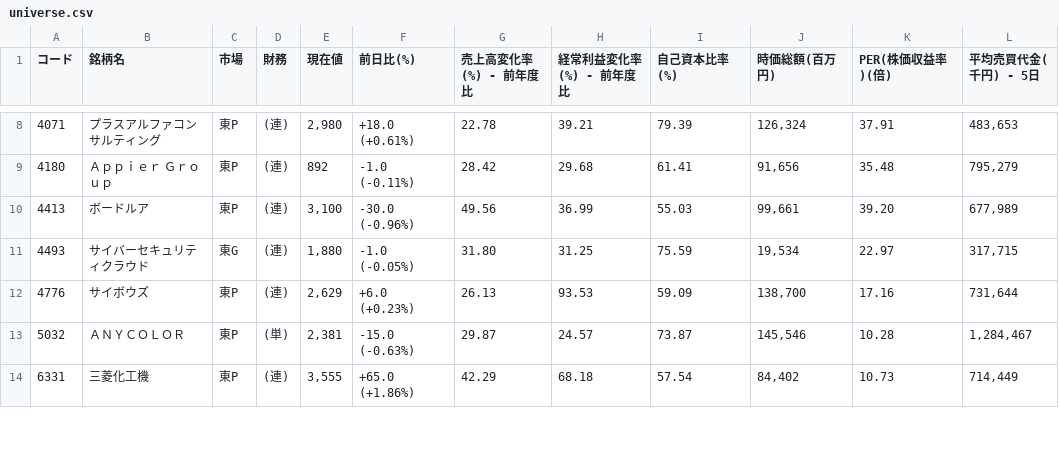
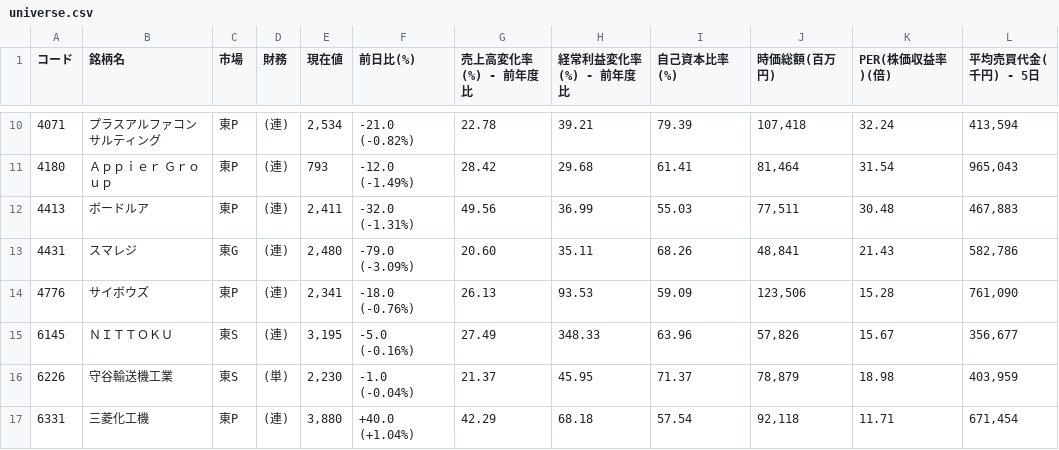
Before and after one commit to shigeaki2106/ni-swing2, a CSV file: universe.csv, drawn as a sheet; only a part is shown, gaps mark what is left out; the diff covers the shown part only.

```diff
--- a/universe.csv
+++ b/universe.csv
@@ -8,7 +10,8 @@
-4071,プラスアルファコンサルティング,東P,(連),"2,980","+18.0 (+0.61%) ",22.78,39.21,79.39,"126,324",37.91,"483,653"
-4180,Ａｐｐｉｅｒ　Ｇｒｏｕｐ,東P,(連),"892","-1.0 (-0.11%) ",28.42,29.68,61.41,"91,656",35.48,"795,279"
-4413,ボードルア,東P,(連),"3,100","-30.0 (-0.96%) ",49.56,36.99,55.03,"99,661",39.20,"677,989"
-4493,サイバーセキュリティクラウド,東G,(連),"1,880","-1.0 (-0.05%) ",31.80,31.25,75.59,"19,534",22.97,"317,715"
-4776,サイボウズ,東P,(連),"2,629","+6.0 (+0.23%) ",26.13,93.53,59.09,"138,700",17.16,"731,644"
-5032,ＡＮＹＣＯＬＯＲ,東P,(単),"2,381","-15.0 (-0.63%) ",29.87,24.57,73.87,"145,546",10.28,"1,284,467"
-6331,三菱化工機,東P,(連),"3,555","+65.0 (+1.86%) ",42.29,68.18,57.54,"84,402",10.73,"714,449"
+4071,プラスアルファコンサルティング,東P,(連),"2,534","-21.0 (-0.82%) ",22.78,39.21,79.39,"107,418",32.24,"413,594"
+4180,Ａｐｐｉｅｒ　Ｇｒｏｕｐ,東P,(連),"793","-12.0 (-1.49%) ",28.42,29.68,61.41,"81,464",31.54,"965,043"
+4413,ボードルア,東P,(連),"2,411","-32.0 (-1.31%) ",49.56,36.99,55.03,"77,511",30.48,"467,883"
+4431,スマレジ,東G,(連),"2,480","-79.0 (-3.09%) ",20.60,35.11,68.26,"48,841",21.43,"582,786"
+4776,サイボウズ,東P,(連),"2,341","-18.0 (-0.76%) ",26.13,93.53,59.09,"123,506",15.28,"761,090"
+6145,ＮＩＴＴＯＫＵ,東S,(連),"3,195","-5.0 (-0.16%) ",27.49,348.33,63.96,"57,826",15.67,"356,677"
+6226,守谷輸送機工業,東S,(単),"2,230","-1.0 (-0.04%) ",21.37,45.95,71.37,"78,879",18.98,"403,959"
+6331,三菱化工機,東P,(連),"3,880","+40.0 (+1.04%) ",42.29,68.18,57.54,"92,118",11.71,"671,454"
```
Also changed, not shown: 3 added rows, 1 removed row and 35 edited cells elsewhere in this file.
